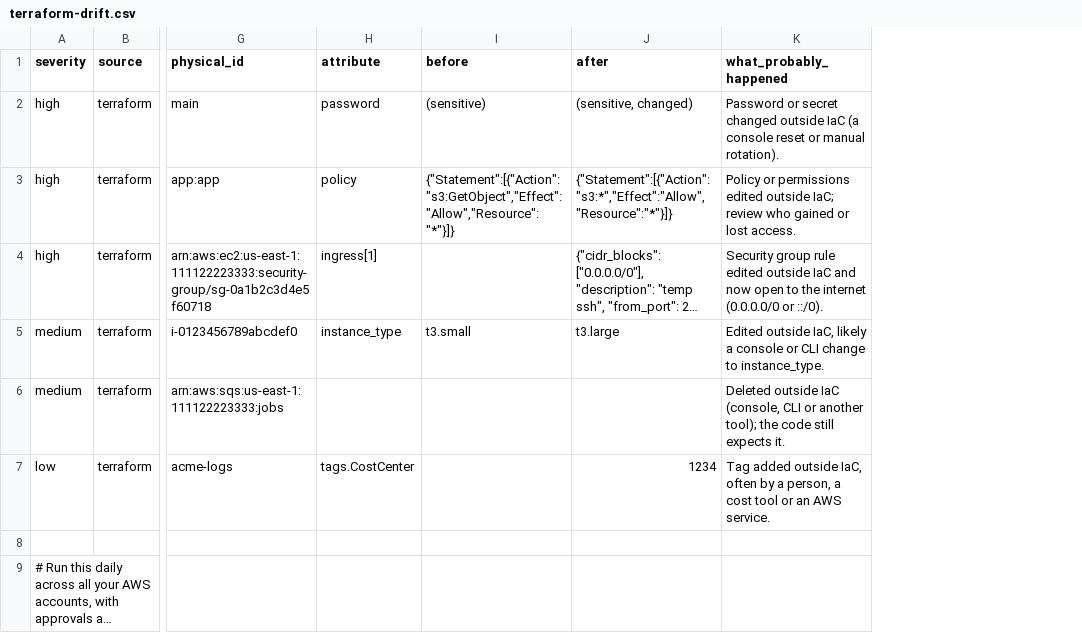
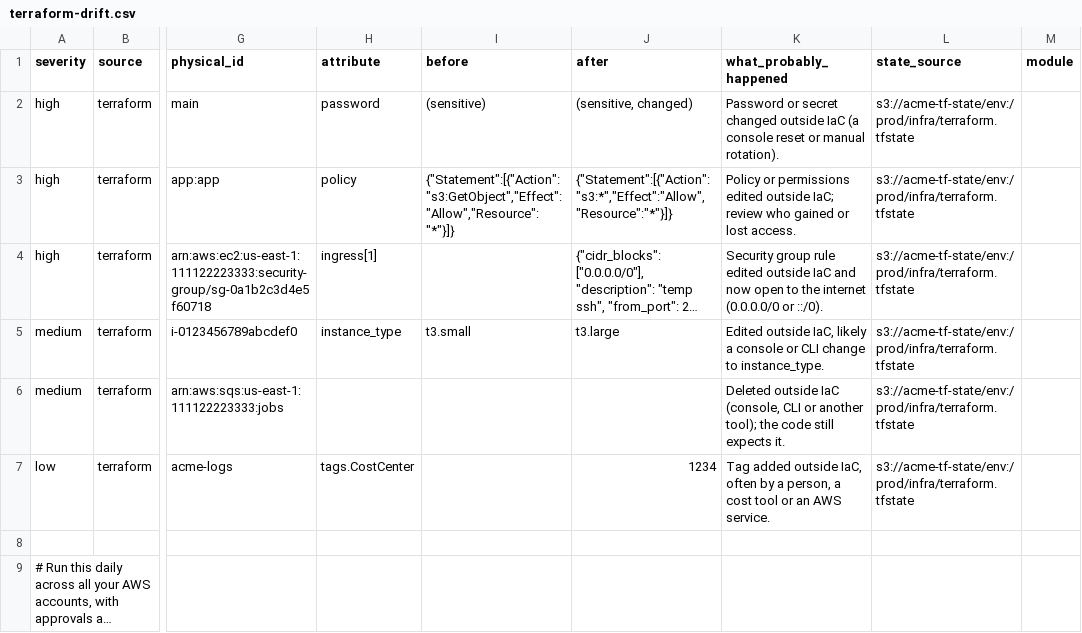
Before and after one commit to orchesterra/cloud-drift-report, a CSV file: examples/terraform-drift.csv, drawn as a sheet; only a part is shown, gaps mark what is left out; long unchanged cells end in …; the diff names each change by its address in the sheet, - before the commit and + after, or states it on an @@ line.

Commit message:
SARIF output; trace findings to their state and module (#23)

```diff
--- a/examples/terraform-drift.csv
+++ b/examples/terraform-drift.csv
+column L (state_source), rows 2-7: all s3://acme-tf-state/env:/prod/infra/terraform.tfstate
+column M (module), empty
```
Also changed, not shown: examples/cloudformation-drift.csv, examples/not-in-iac.csv, 24 other files.
